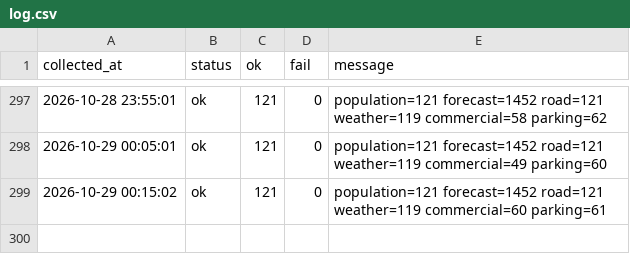
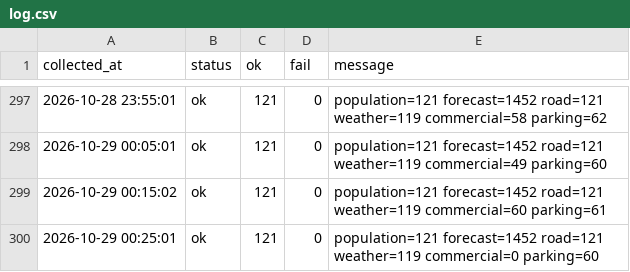
Before and after one commit to DylanKimGabia/jariisseoul-data, a CSV file: data/citydata/log.csv, drawn as a sheet; only a part is shown, gaps mark what is left out; the diff names each change by its address in the sheet, - before the commit and + after, or states it on an @@ line.

Commit message:
data: 2026-10-29 00:25

```diff
--- a/data/citydata/log.csv
+++ b/data/citydata/log.csv
+row 300: 2026-10-29 00:25:01 | ok | 121 | 0 | population=121 forecast=1452 road=121 weather=119 commercial=0 parking=60
```
Also changed, not shown: data/log.csv, 7 other files.
